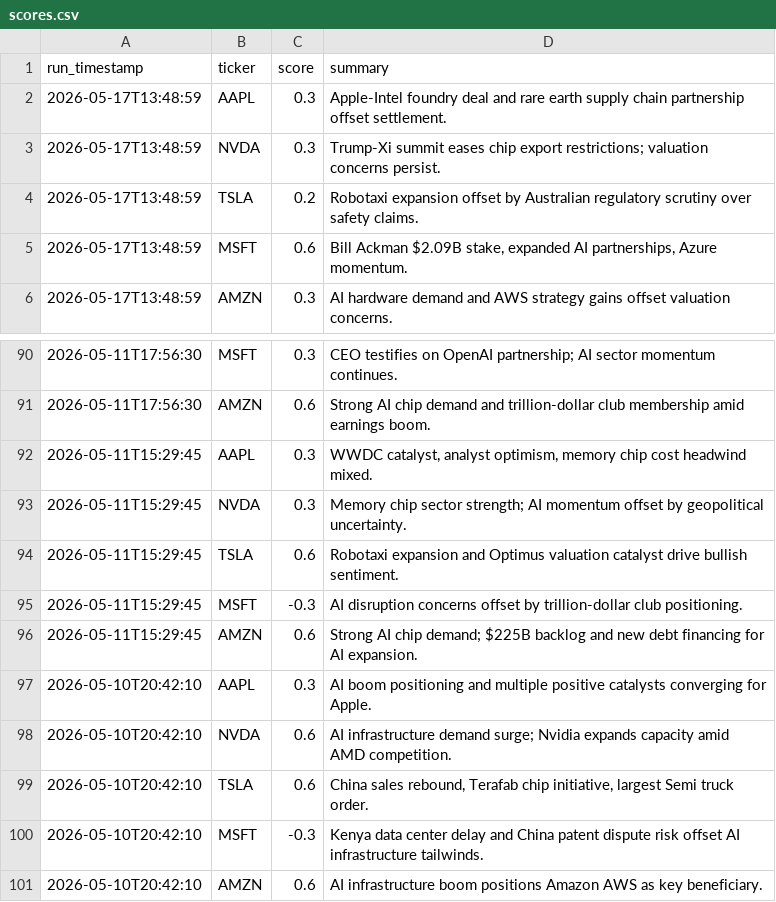
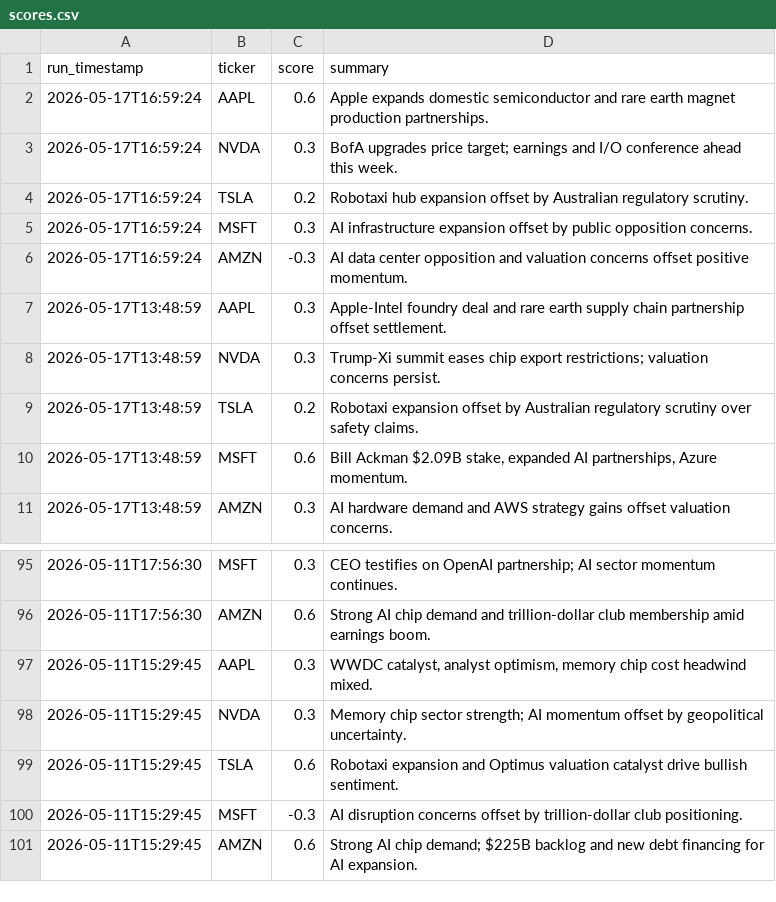
Before and after one commit to williamabrams88-hub/finance---investment-orchestrator, a CSV file: stock-sentiment/reports/scores.csv, drawn as a sheet; only a part is shown, gaps mark what is left out.

```diff
--- a/stock-sentiment/reports/scores.csv
+++ b/stock-sentiment/reports/scores.csv
@@ -1,2 +1,7 @@
 run_timestamp,ticker,score,summary
+2026-05-17T16:59:24,AAPL,0.6,Apple expands domestic semiconductor and rare earth magnet production partnerships.
+2026-05-17T16:59:24,NVDA,0.3,BofA upgrades price target; earnings and I/O conference ahead this week.
+2026-05-17T16:59:24,TSLA,0.2,Robotaxi hub expansion offset by Australian regulatory scrutiny.
+2026-05-17T16:59:24,MSFT,0.3,AI infrastructure expansion offset by public opposition concerns.
+2026-05-17T16:59:24,AMZN,-0.3,AI data center opposition and valuation concerns offset positive momentum.
 2026-05-17T13:48:59,AAPL,0.3,Apple-Intel foundry deal and rare earth supply chain partnership offset settlement.
@@ -96,6 +101 @@ run_timestamp,ticker,score,summary
 2026-05-11T15:29:45,AMZN,0.6,Strong AI chip demand; $225B backlog and new debt financing for AI expansion.
-2026-05-10T20:42:10,AAPL,0.3,AI boom positioning and multiple positive catalysts converging for Apple.
-2026-05-10T20:42:10,NVDA,0.6,AI infrastructure demand surge; Nvidia expands capacity amid AMD competition.
-2026-05-10T20:42:10,TSLA,0.6,"China sales rebound, Terafab chip initiative, largest Semi truck order."
-2026-05-10T20:42:10,MSFT,-0.3,Kenya data center delay and China patent dispute risk offset AI infrastructure tailwinds.
-2026-05-10T20:42:10,AMZN,0.6,AI infrastructure boom positions Amazon AWS as key beneficiary.
```
Also changed, not shown: 1 other file.
